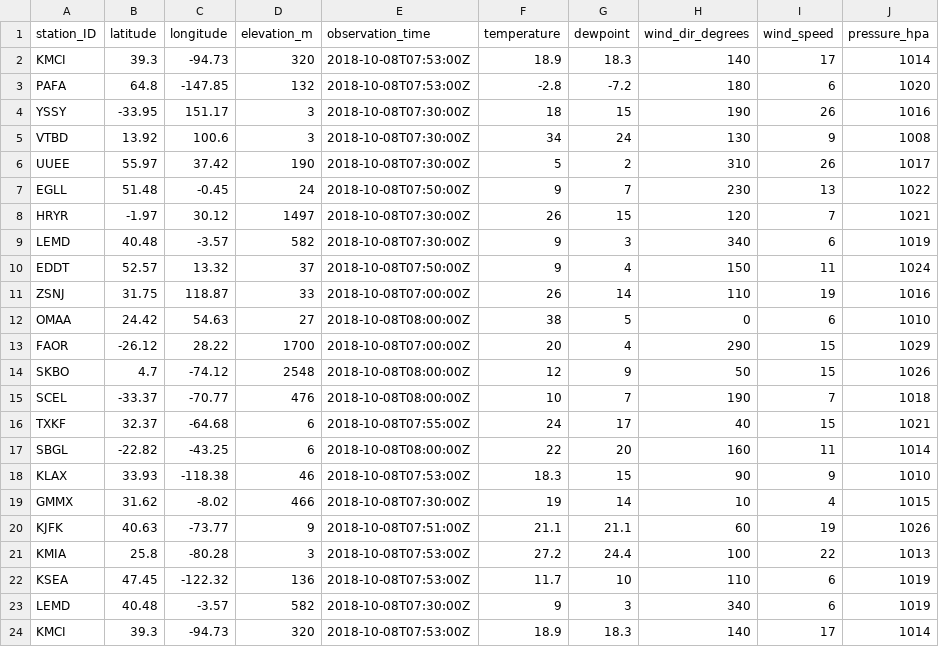
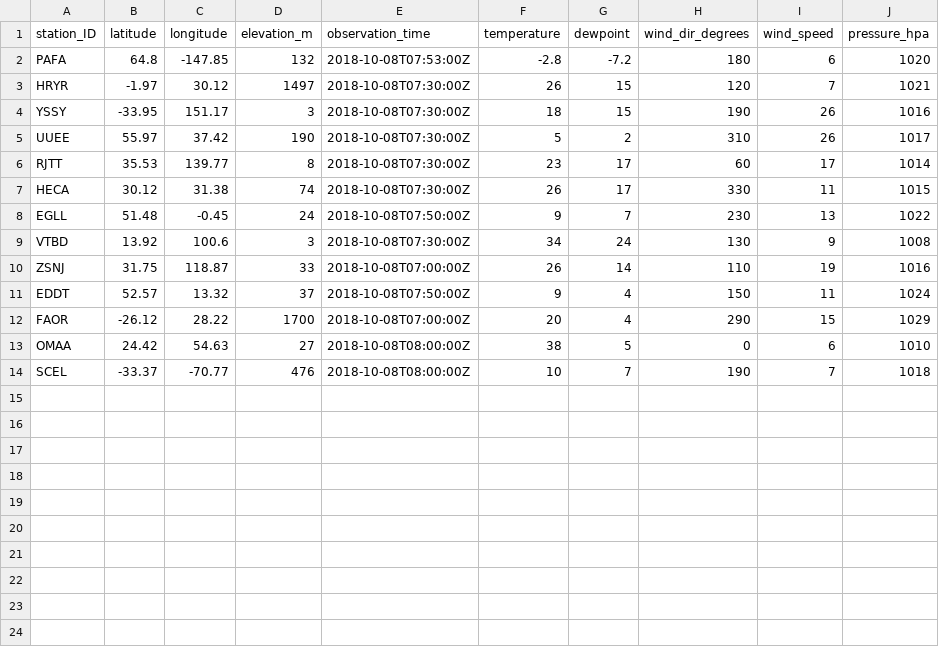
Before and after one commit to MDegener-HNE/GeoS4S, a CSV file: metar_icao.csv, drawn as a sheet.

Commit message:
Add metar_icao.csv

```diff
--- a/metar_icao.csv
+++ b/metar_icao.csv
@@ -1,24 +1,14 @@
 station_ID;latitude;longitude;elevation_m;observation_time;temperature;dewpoint;wind_dir_degrees;wind_speed;pressure_hpa
-KMCI;39.3;-94.73;320;2018-10-08T07:53:00Z;18.9;18.3;140;17;1014
 PAFA;64.8;-147.85;132;2018-10-08T07:53:00Z;-2.8;-7.2;180;6;1020
+HRYR;-1.97;30.12;1497;2018-10-08T07:30:00Z;26;15;120;7;1021
 YSSY;-33.95;151.17;3;2018-10-08T07:30:00Z;18;15;190;26;1016
+UUEE;55.97;37.42;190;2018-10-08T07:30:00Z;5;2;310;26;1017
+RJTT;35.53;139.77;8;2018-10-08T07:30:00Z;23;17;60;17;1014
+HECA;30.12;31.38;74;2018-10-08T07:30:00Z;26;17;330;11;1015
+EGLL;51.48;-0.45;24;2018-10-08T07:50:00Z;9;7;230;13;1022
 VTBD;13.92;100.6;3;2018-10-08T07:30:00Z;34;24;130;9;1008
-UUEE;55.97;37.42;190;2018-10-08T07:30:00Z;5;2;310;26;1017
-EGLL;51.48;-0.45;24;2018-10-08T07:50:00Z;9;7;230;13;1022
-HRYR;-1.97;30.12;1497;2018-10-08T07:30:00Z;26;15;120;7;1021
-LEMD;40.48;-3.57;582;2018-10-08T07:30:00Z;9;3;340;6;1019
+ZSNJ;31.75;118.87;33;2018-10-08T07:00:00Z;26;14;110;19;1016
 EDDT;52.57;13.32;37;2018-10-08T07:50:00Z;9;4;150;11;1024
-ZSNJ;31.75;118.87;33;2018-10-08T07:00:00Z;26;14;110;19;1016
+FAOR;-26.12;28.22;1700;2018-10-08T07:00:00Z;20;4;290;15;1029
 OMAA;24.42;54.63;27;2018-10-08T08:00:00Z;38;5;0;6;1010
-FAOR;-26.12;28.22;1700;2018-10-08T07:00:00Z;20;4;290;15;1029
-SKBO;4.7;-74.12;2548;2018-10-08T08:00:00Z;12;9;50;15;1026
 SCEL;-33.37;-70.77;476;2018-10-08T08:00:00Z;10;7;190;7;1018
-TXKF;32.37;-64.68;6;2018-10-08T07:55:00Z;24;17;40;15;1021
-SBGL;-22.82;-43.25;6;2018-10-08T08:00:00Z;22;20;160;11;1014
-KLAX;33.93;-118.38;46;2018-10-08T07:53:00Z;18.3;15;90;9;1010
-GMMX;31.62;-8.02;466;2018-10-08T07:30:00Z;19;14;10;4;1015
-KJFK;40.63;-73.77;9;2018-10-08T07:51:00Z;21.1;21.1;60;19;1026
-KMIA;25.8;-80.28;3;2018-10-08T07:53:00Z;27.2;24.4;100;22;1013
-KSEA;47.45;-122.32;136;2018-10-08T07:53:00Z;11.7;10;110;6;1019
-LEMD;40.48;-3.57;582;2018-10-08T07:30:00Z;9;3;340;6;1019
-KMCI;39.3;-94.73;320;2018-10-08T07:53:00Z;18.9;18.3;140;17;1014
```
